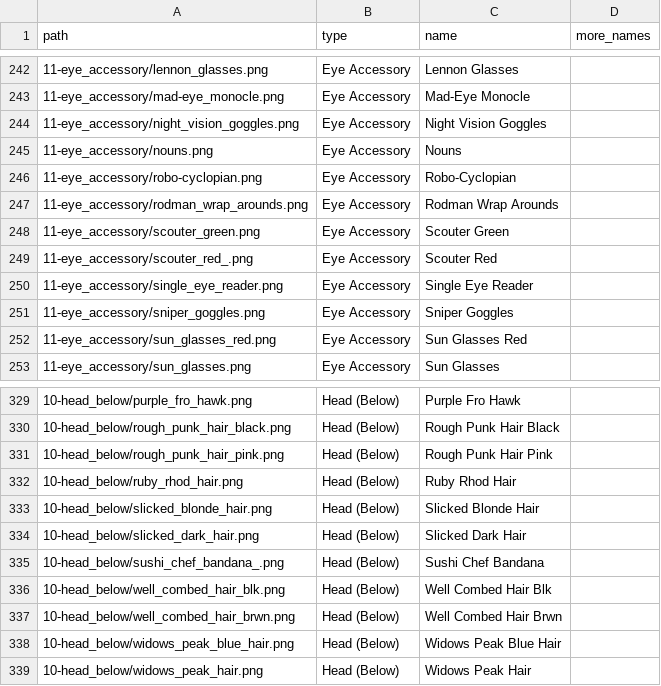
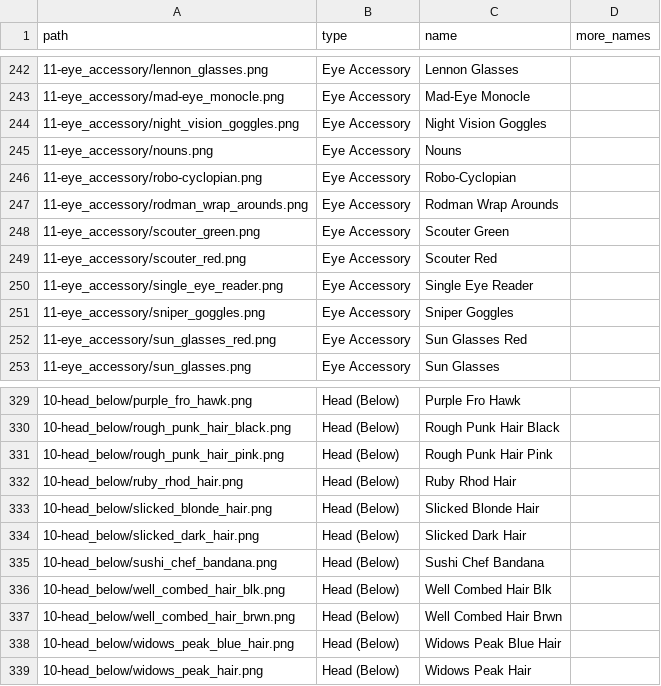
Before and after one commit to cryptopunksnotdead/punks.sandbox, a CSV file: cyberpunks/attributes.csv, drawn as a sheet; only a part is shown, gaps mark what is left out.

```diff
--- a/cyberpunks/attributes.csv
+++ b/cyberpunks/attributes.csv
@@ -248,3 +248,3 @@ path, type, name, more_names
 11-eye_accessory/scouter_green.png, Eye Accessory, Scouter Green,
-11-eye_accessory/scouter_red_.png, Eye Accessory, Scouter Red,
+11-eye_accessory/scouter_red.png, Eye Accessory, Scouter Red,
 11-eye_accessory/single_eye_reader.png, Eye Accessory, Single Eye Reader,
@@ -334,3 +334,3 @@ path, type, name, more_names
 10-head_below/slicked_dark_hair.png, Head (Below), Slicked Dark Hair,
-10-head_below/sushi_chef_bandana_.png, Head (Below), Sushi Chef Bandana,
+10-head_below/sushi_chef_bandana.png, Head (Below), Sushi Chef Bandana,
 10-head_below/well_combed_hair_blk.png, Head (Below), Well Combed Hair Blk,
```
Also changed, not shown: 4 other files.
